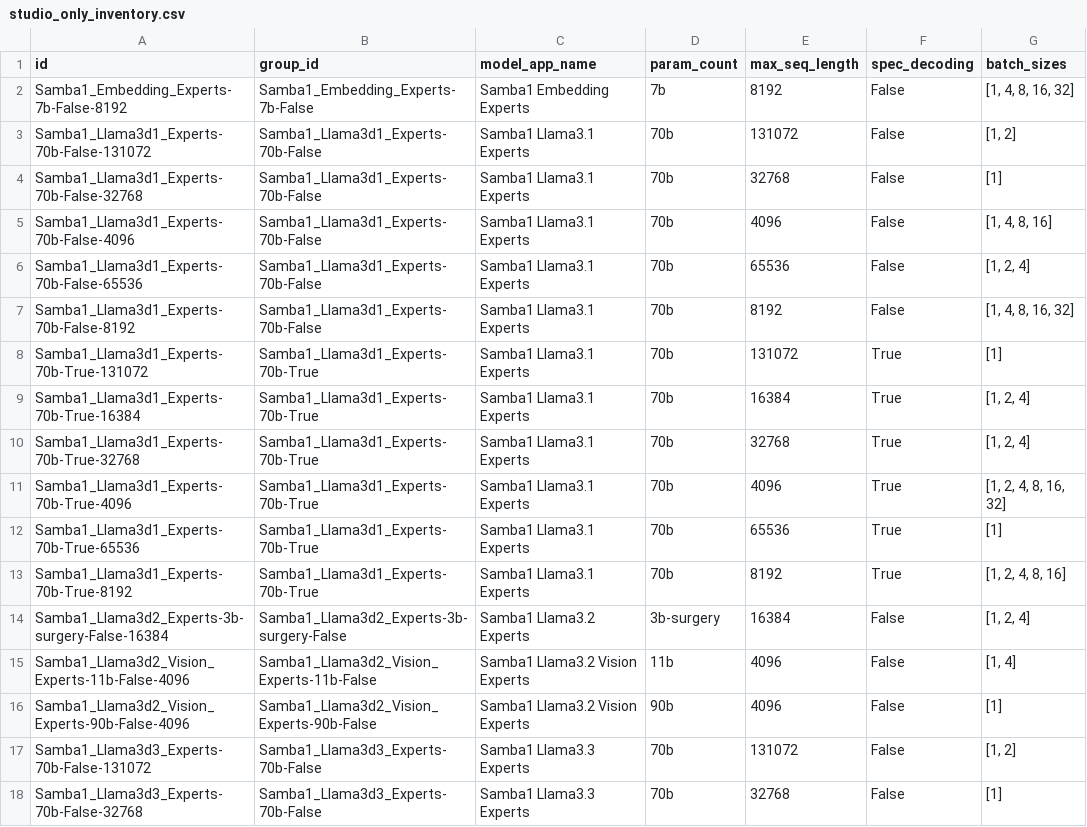
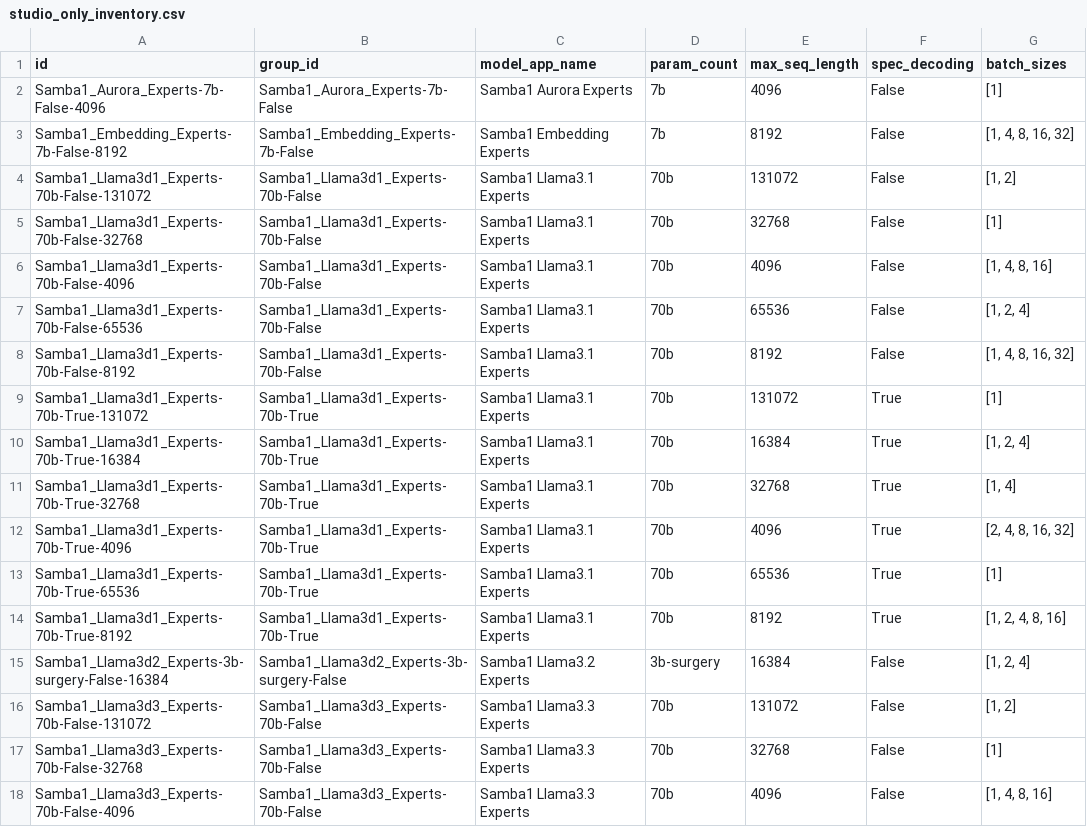
Before and after one commit to sharadv-sambanova/studio-model-deployment-automation, a CSV file: inventory/output/studio_only_inventory.csv, drawn as a sheet; only a part is shown; the shorter side is filled out with more unchanged rows.

```diff
--- a/inventory/output/studio_only_inventory.csv
+++ b/inventory/output/studio_only_inventory.csv
@@ -1,2 +1,3 @@
 id,group_id,model_app_name,param_count,max_seq_length,spec_decoding,batch_sizes
+Samba1_Aurora_Experts-7b-False-4096,Samba1_Aurora_Experts-7b-False,Samba1 Aurora Experts,7b,4096,False,[1]
 Samba1_Embedding_Experts-7b-False-8192,Samba1_Embedding_Experts-7b-False,Samba1 Embedding Experts,7b,8192,False,"[1, 4, 8, 16, 32]"
@@ -9,4 +10,4 @@ Samba1_Llama3d1_Experts-70b-True-131072,Samba1_Llama3d1_Experts-70b-True,Samba1
 Samba1_Llama3d1_Experts-70b-True-16384,Samba1_Llama3d1_Experts-70b-True,Samba1 Llama3.1 Experts,70b,16384,True,"[1, 2, 4]"
-Samba1_Llama3d1_Experts-70b-True-32768,Samba1_Llama3d1_Experts-70b-True,Samba1 Llama3.1 Experts,70b,32768,True,"[1, 2, 4]"
-Samba1_Llama3d1_Experts-70b-True-4096,Samba1_Llama3d1_Experts-70b-True,Samba1 Llama3.1 Experts,70b,4096,True,"[1, 2, 4, 8, 16, 32]"
+Samba1_Llama3d1_Experts-70b-True-32768,Samba1_Llama3d1_Experts-70b-True,Samba1 Llama3.1 Experts,70b,32768,True,"[1, 4]"
+Samba1_Llama3d1_Experts-70b-True-4096,Samba1_Llama3d1_Experts-70b-True,Samba1 Llama3.1 Experts,70b,4096,True,"[2, 4, 8, 16, 32]"
 Samba1_Llama3d1_Experts-70b-True-65536,Samba1_Llama3d1_Experts-70b-True,Samba1 Llama3.1 Experts,70b,65536,True,[1]
@@ -14,4 +15,2 @@ Samba1_Llama3d1_Experts-70b-True-8192,Samba1_Llama3d1_Experts-70b-True,Samba1 Ll
 Samba1_Llama3d2_Experts-3b-surgery-False-16384,Samba1_Llama3d2_Experts-3b-surgery-False,Samba1 Llama3.2 Experts,3b-surgery,16384,False,"[1, 2, 4]"
-Samba1_Llama3d2_Vision_Experts-11b-False-4096,Samba1_Llama3d2_Vision_Experts-11b-False,Samba1 Llama3.2 Vision Experts,11b,4096,False,"[1, 4]"
-Samba1_Llama3d2_Vision_Experts-90b-False-4096,Samba1_Llama3d2_Vision_Experts-90b-False,Samba1 Llama3.2 Vision Experts,90b,4096,False,[1]
 Samba1_Llama3d3_Experts-70b-False-131072,Samba1_Llama3d3_Experts-70b-False,Samba1 Llama3.3 Experts,70b,131072,False,"[1, 2]"
```
Also changed, not shown: inventory/output/cloud_inventory.csv, 4 other files.
